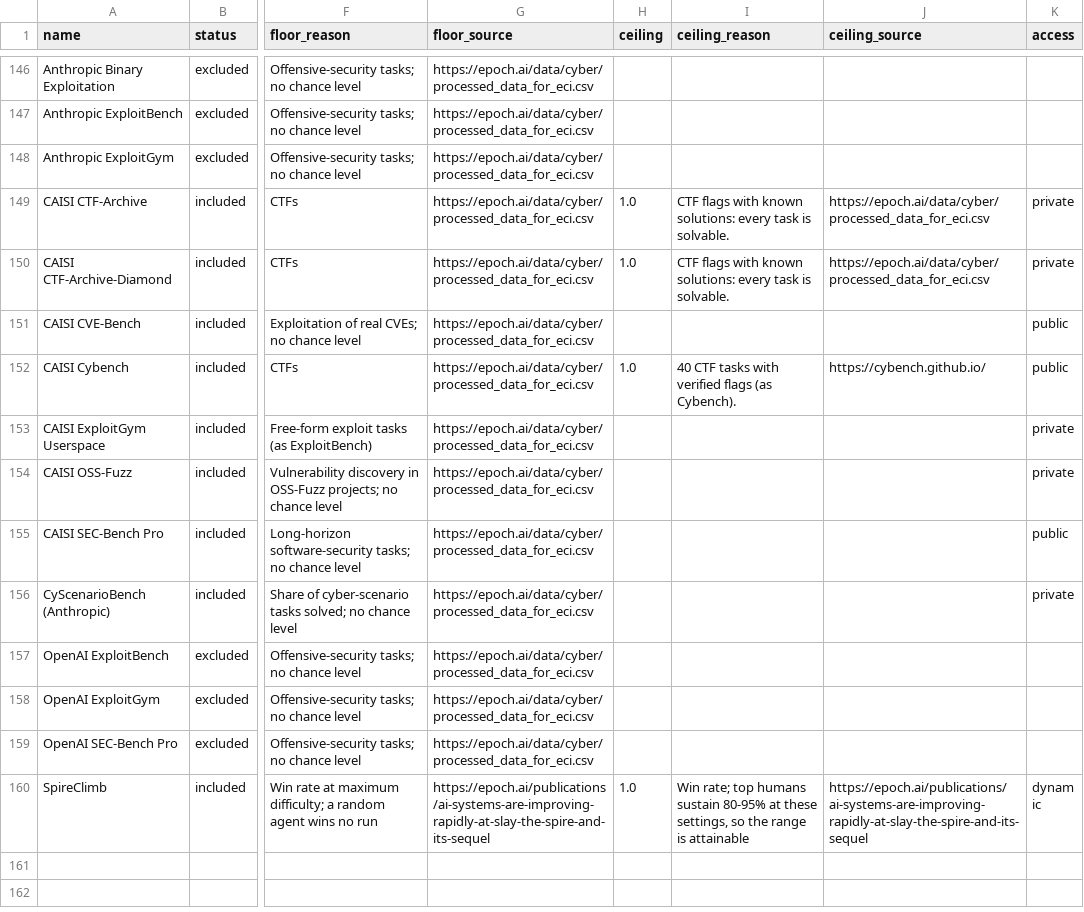
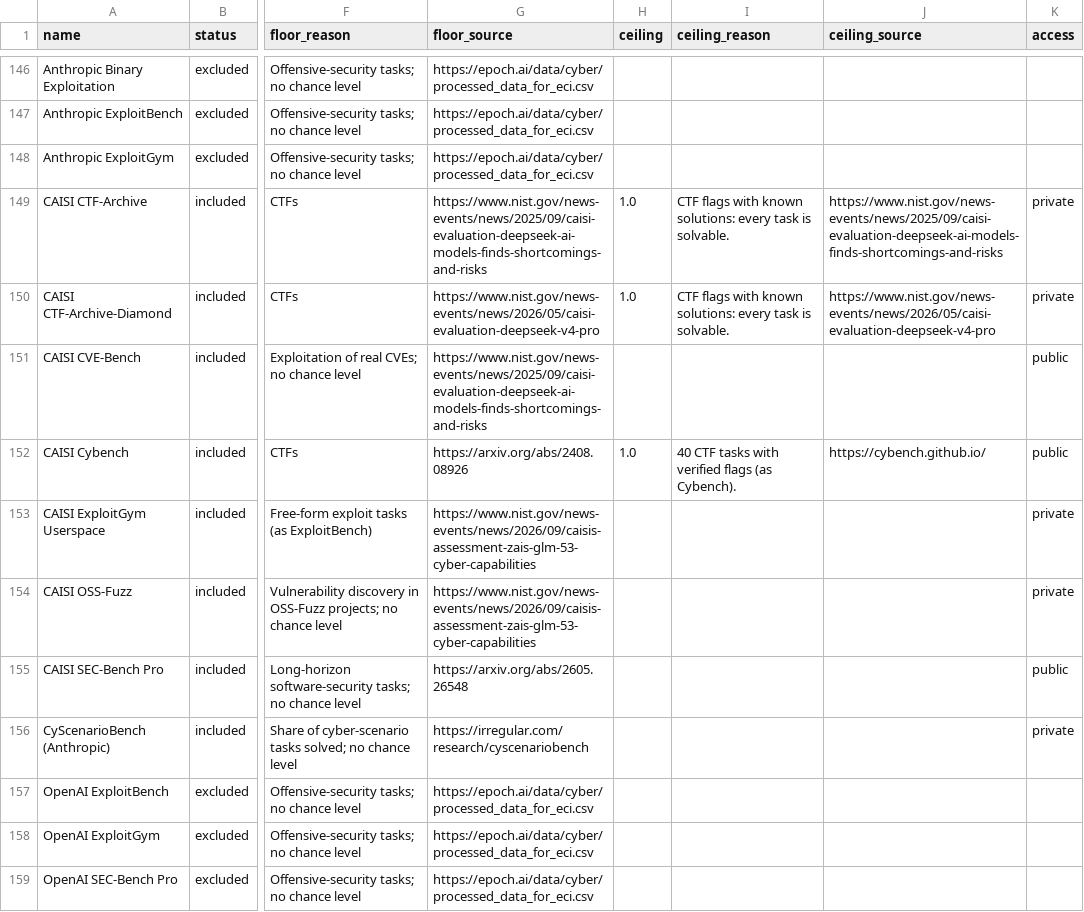
Before and after one commit to General-Purpose-AI-Policy-Lab/benchmark-data-pipeline, a CSV file: 0_input/metadata/benchmarks.csv, drawn as a sheet; only a part is shown, gaps mark what is left out; the shorter side is filled out with more unchanged rows; the diff names each change by its address in the sheet, - before the commit and + after, or states it on an @@ line.

```diff
--- a/0_input/metadata/benchmarks.csv
+++ b/0_input/metadata/benchmarks.csv
-G149 (floor_source): https://epoch.ai/data/cyber/processed_data_for_eci.csv
+G149 (floor_source): https://www.nist.gov/news-events/news/2025/09/caisi-evaluation-deepseek-ai-models-finds-shortcomings-and-risks
-J149 (ceiling_source): https://epoch.ai/data/cyber/processed_data_for_eci.csv
+J149 (ceiling_source): https://www.nist.gov/news-events/news/2025/09/caisi-evaluation-deepseek-ai-models-finds-shortcomings-and-risks
-G150 (floor_source): https://epoch.ai/data/cyber/processed_data_for_eci.csv
+G150 (floor_source): https://www.nist.gov/news-events/news/2026/05/caisi-evaluation-deepseek-v4-pro
-J150 (ceiling_source): https://epoch.ai/data/cyber/processed_data_for_eci.csv
+J150 (ceiling_source): https://www.nist.gov/news-events/news/2026/05/caisi-evaluation-deepseek-v4-pro
-G151 (floor_source): https://epoch.ai/data/cyber/processed_data_for_eci.csv
+G151 (floor_source): https://www.nist.gov/news-events/news/2025/09/caisi-evaluation-deepseek-ai-models-finds-shortcomings-and-risks
-G152 (floor_source): https://epoch.ai/data/cyber/processed_data_for_eci.csv
+G152 (floor_source): https://arxiv.org/abs/2408.08926
-G153:G154 (floor_source): https://epoch.ai/data/cyber/processed_data_for_eci.csv
+G153:G154 (floor_source): https://www.nist.gov/news-events/news/2026/09/caisis-assessment-zais-glm-53-cyber-capabilities
-G155 (floor_source): https://epoch.ai/data/cyber/processed_data_for_eci.csv
+G155 (floor_source): https://arxiv.org/abs/2605.26548
-G156 (floor_source): https://epoch.ai/data/cyber/processed_data_for_eci.csv
+G156 (floor_source): https://irregular.com/research/cyscenariobench
```
